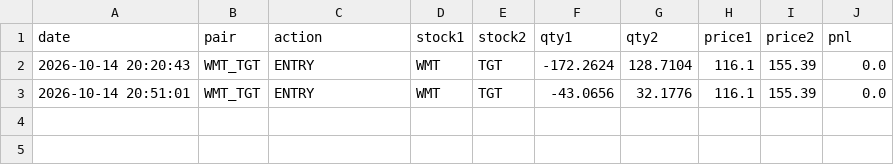
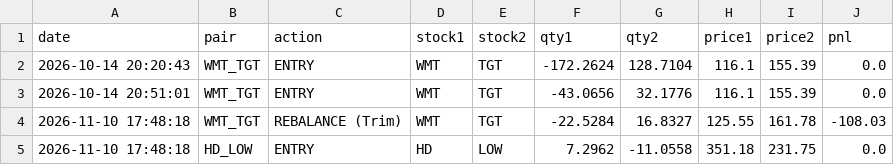
Before and after one commit to pantelisk121-prog/quant-paper-bot, a CSV file: paper_trades.csv, drawn as a sheet.

```diff
--- a/paper_trades.csv
+++ b/paper_trades.csv
@@ -3 +3,3 @@ date,pair,action,stock1,stock2,qty1,qty2,price1,price2,pnl
 2026-10-14 20:51:01,WMT_TGT,ENTRY,WMT,TGT,-43.0656,32.1776,116.1,155.39,0.0
+2026-11-10 17:48:18,WMT_TGT,REBALANCE (Trim),WMT,TGT,-22.5284,16.8327,125.55,161.78,-108.03
+2026-11-10 17:48:18,HD_LOW,ENTRY,HD,LOW,7.2962,-11.0558,351.18,231.75,0.0
```
Also changed, not shown: daily_performance.csv, 2 other files.
